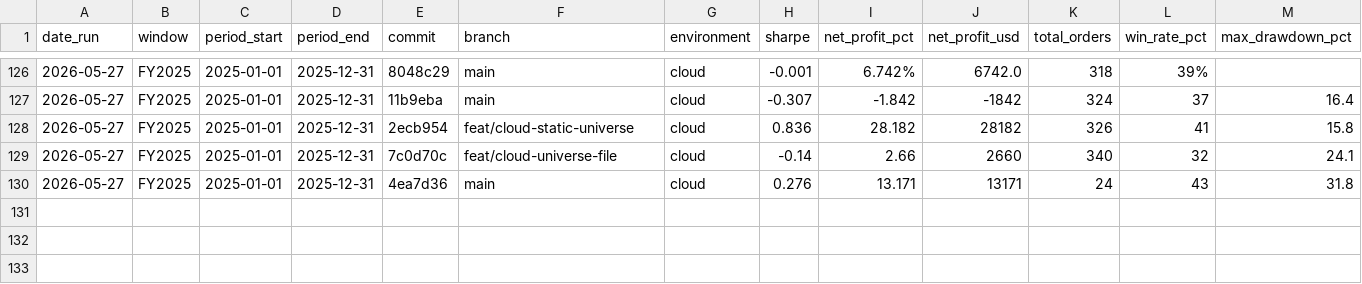
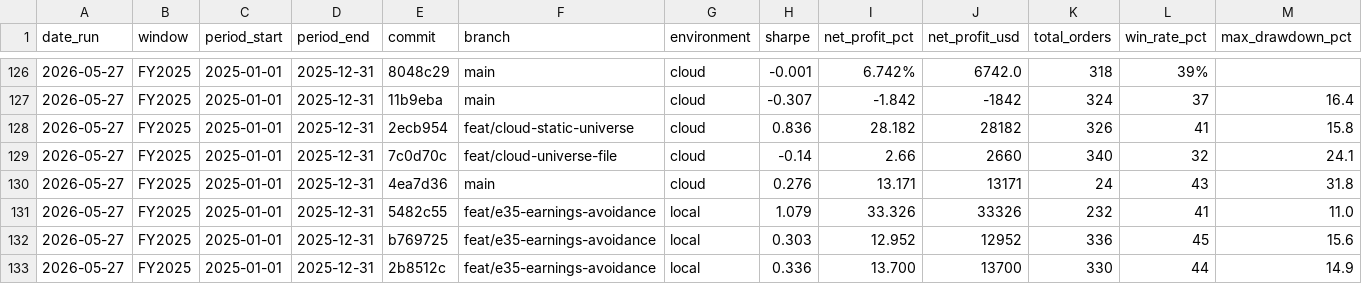
Before and after one commit to FALK-BRAUER/kumo-qc, a CSV file: bt-results.csv, drawn as a sheet; only a part is shown, gaps mark what is left out; rows hold the shown columns only; the diff names each change by its address in the sheet, - before the commit and + after, or states it on an @@ line.

```diff
--- a/bt-results.csv
+++ b/bt-results.csv
+row 131: 2026-05-27 | FY2025 | 2025-01-01 | 2025-12-31 | 5482c55 | feat/e35-earnings-avoidance | local | 1.079 | 33.326 | 33326 | 232 | 41 | 11.0
+row 132: 2026-05-27 | FY2025 | 2025-01-01 | 2025-12-31 | b769725 | feat/e35-earnings-avoidance | local | 0.303 | 12.952 | 12952 | 336 | 45 | 15.6
+row 133: 2026-05-27 | FY2025 | 2025-01-01 | 2025-12-31 | 2b8512c | feat/e35-earnings-avoidance | local | 0.336 | 13.700 | 13700 | 330 | 44 | 14.9
```
